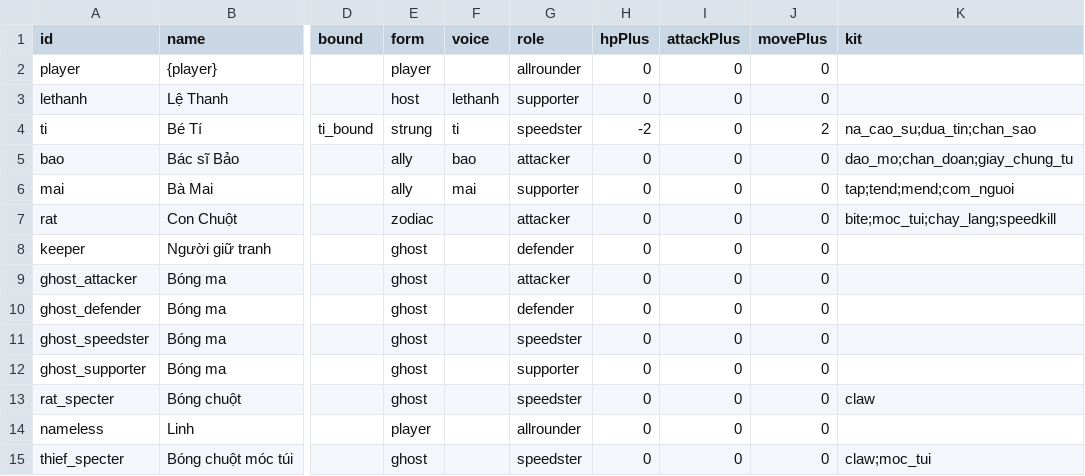
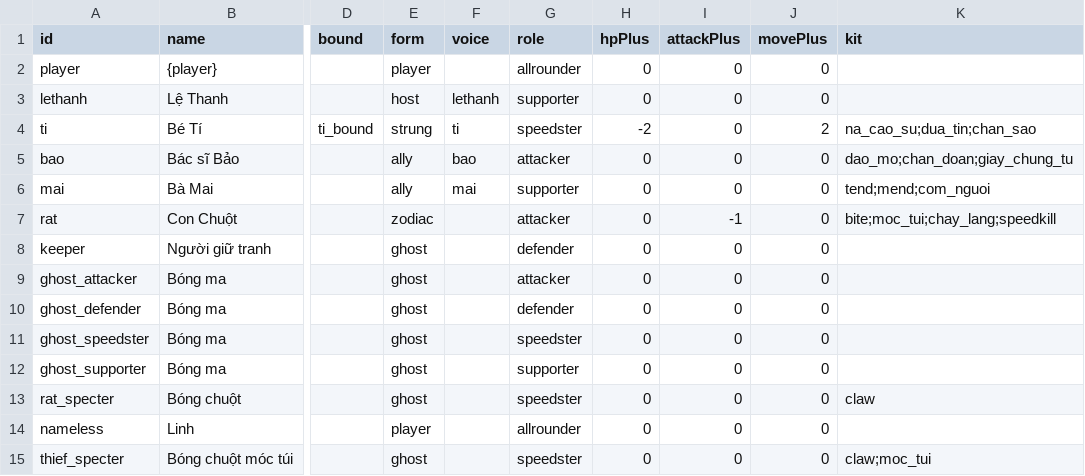
Before and after one commit to FinisTP/engine-study, a CSV file: plugins/last-curtain/assets/campaign/cast.csv, drawn as a sheet; only a part is shown, gaps mark what is left out; the diff names each change by its address in the sheet, - before the commit and + after, or states it on an @@ line.

```diff
--- a/plugins/last-curtain/assets/campaign/cast.csv
+++ b/plugins/last-curtain/assets/campaign/cast.csv
-K6 (kit): tap;tend;mend;com_nguoi
+K6 (kit): tend;mend;com_nguoi
-I7 (attackPlus): 0
+I7 (attackPlus): -1
```
Also changed, not shown: plugins/last-curtain/assets/match/abilities.csv, 6 other files.
